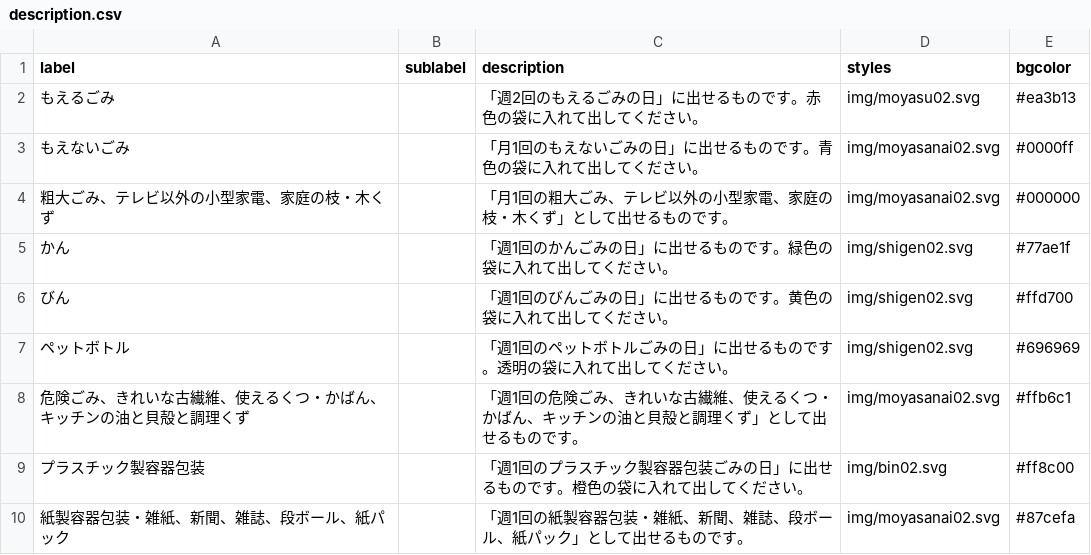
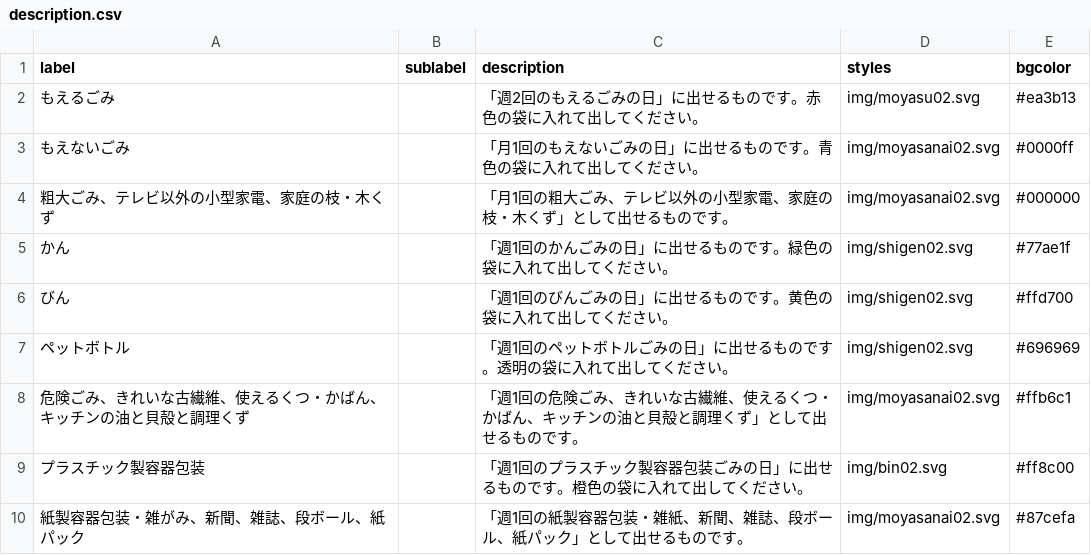
Before and after one commit to kei318hijiki/5374, a CSV file: data/description.csv, drawn as a sheet.

Commit message:
Update description.csv

```diff
--- a/data/description.csv
+++ b/data/description.csv
@@ -9,2 +9,2 @@ label,sublabel,description,styles,bgcolor
 プラスチック製容器包装,,「週1回のプラスチック製容器包装ごみの日」に出せるものです。橙色の袋に入れて出してください。,img/bin02.svg,#ff8c00
-紙製容器包装・雑紙、新聞、雑誌、段ボール、紙パック,,「週1回の紙製容器包装・雑紙、新聞、雑誌、段ボール、紙パック」として出せるものです。,img/moyasanai02.svg,#87cefa
+紙製容器包装・雑がみ、新聞、雑誌、段ボール、紙パック,,「週1回の紙製容器包装・雑紙、新聞、雑誌、段ボール、紙パック」として出せるものです。,img/moyasanai02.svg,#87cefa
```
